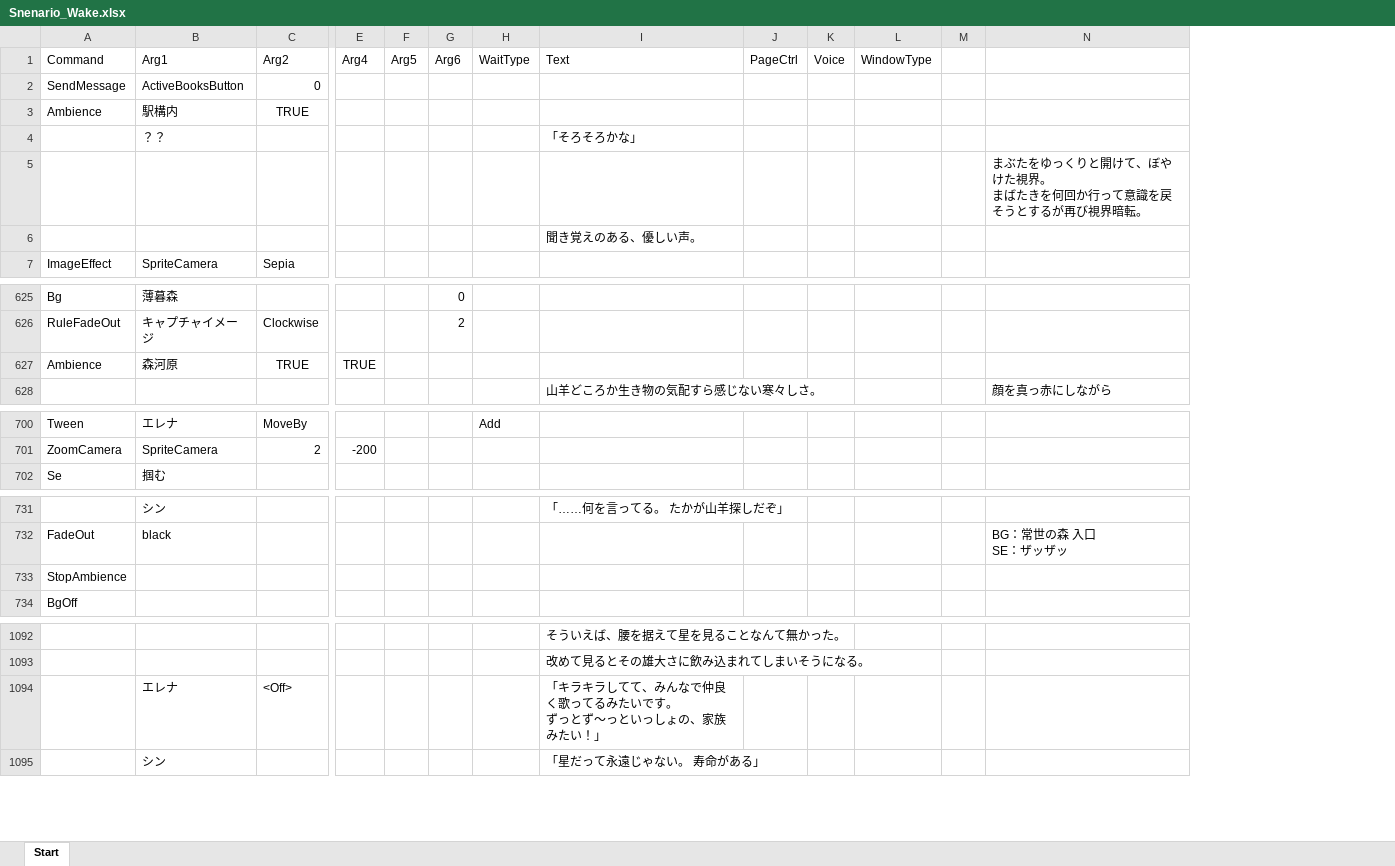
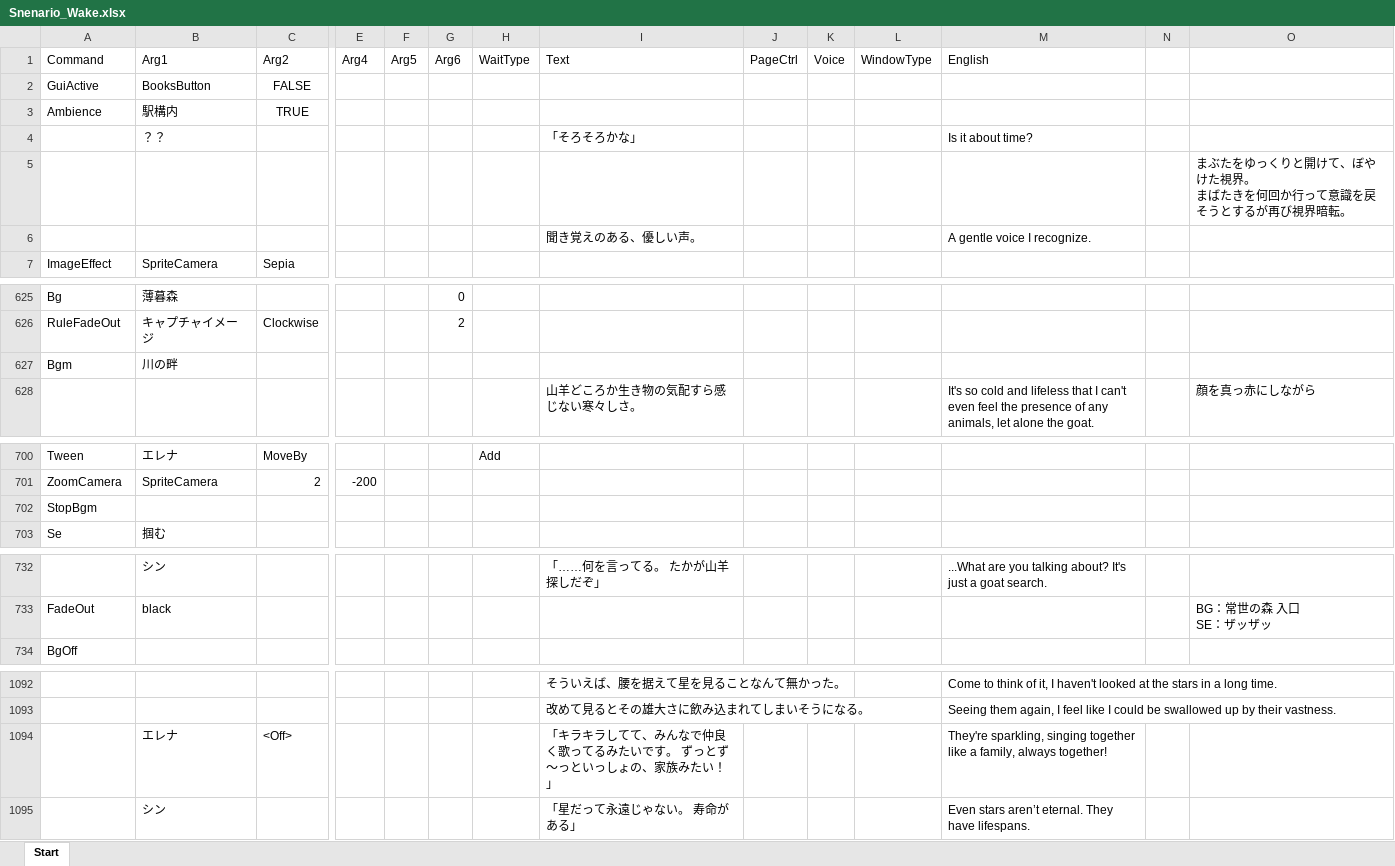
Before and after one commit to WindPow/AriHino, an Excel workbook: AriHino/Assets/ArihinoMain/Scenarios/Snenario_Wake.xlsx, sheet Start, drawn as a sheet; only a part is shown, gaps mark what is left out; values as stored, in another font and other column widths than the file's, no borders; removed rows and columns are numbered as before the commit, all else as after; rows hold the shown columns only; the diff covers the shown part only; the diff names each change by its address in the sheet, - before the commit and + after, or states it on an @@ line.

```diff
--- a/AriHino/Assets/ArihinoMain/Scenarios/Snenario_Wake.xlsx (sheet Start)
+++ b/AriHino/Assets/ArihinoMain/Scenarios/Snenario_Wake.xlsx (sheet Start)
+column M (English), rows 4-6: Is it about time? |  | A gentle voice I recognize.; row 628: It's so cold and lifeless that I can't even feel the presence of any animals, let alone the goat.; row 732: ...What are you talking about? It's just a goat search.; rows 1092-1095: Come to think of it, I haven't looked at the stars in a long time. | Seeing them again, I feel like I could be swallowed up by their vastness. | They're sparkling, singing together like a family, always together! | Even stars aren’t eternal. They have lifespans.
-row 2: SendMessage | ActiveBooksButton | 0
+row 2: GuiActive | BooksButton | FALSE
-row 627: Ambience | 森河原 | TRUE | TRUE
+row 627: Bgm | 川の畔
+row 702: StopBgm
-row 733: StopAmbience
-I1094 (Text): …たい！」
+I1094 (Text): …たい！」
```
Also changed, not shown: 2 edited cells elsewhere in this sheet, 33 other files.
